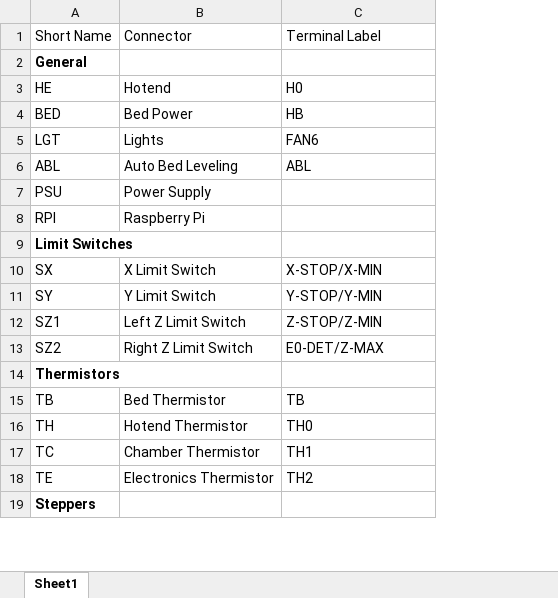
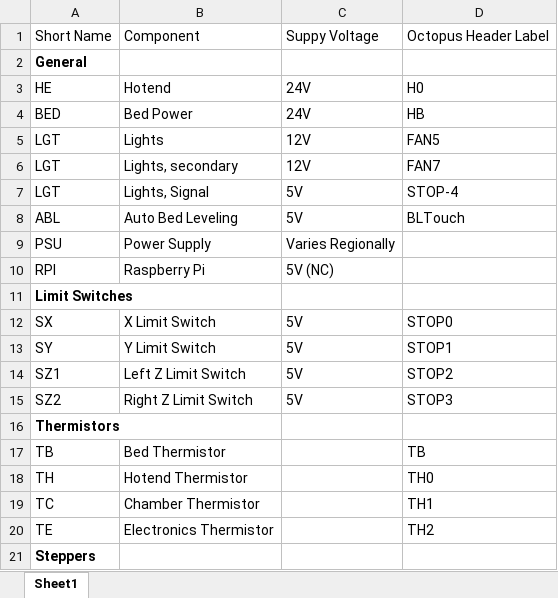
Before and after one commit to jon-harper/clock-3, an Excel workbook: Docs/Connectors.xlsx, sheet Sheet1, drawn as a sheet; only a part is shown; values as stored, in another font and other column widths than the file's, no borders; table styles not drawn; addresses are those after the commit; the diff covers the shown part only; the diff names each change by its address in the sheet, - before the commit and + after, or states it on an @@ line.

Commit message:
01/04 - 01/06 Wiring and skirt work
See changelog.md. Lots of quick changes to the panel mounts and general connector work.

```diff
--- a/Docs/Connectors.xlsx (sheet Sheet1)
+++ b/Docs/Connectors.xlsx (sheet Sheet1)
+column C, rows 1-5: Suppy Voltage |  | 24V | 24V | 12V; rows 8-15: 5V | Varies Regionally | 5V (NC) |  | 5V | 5V | 5V | 5V
-B1: Connector
+B1: Component
-D1: Terminal Label
+D1: Octopus Header Label
-D5: FAN6
+D5: FAN5
+row 6: LGT | Lights, secondary | 12V | FAN7
+row 7: LGT | Lights, Signal | 5V | STOP-4
-D8: ABL
+D8: BLTouch
-D12: X-STOP/X-MIN
+D12: STOP0
-D13: Y-STOP/Y-MIN
+D13: STOP1
-D14: Z-STOP/Z-MIN
+D14: STOP2
-D15: E0-DET/Z-MAX
+D15: STOP3
```
Also changed, not shown: 1 added row and 11 edited cells elsewhere in this sheet, 13 other files.
